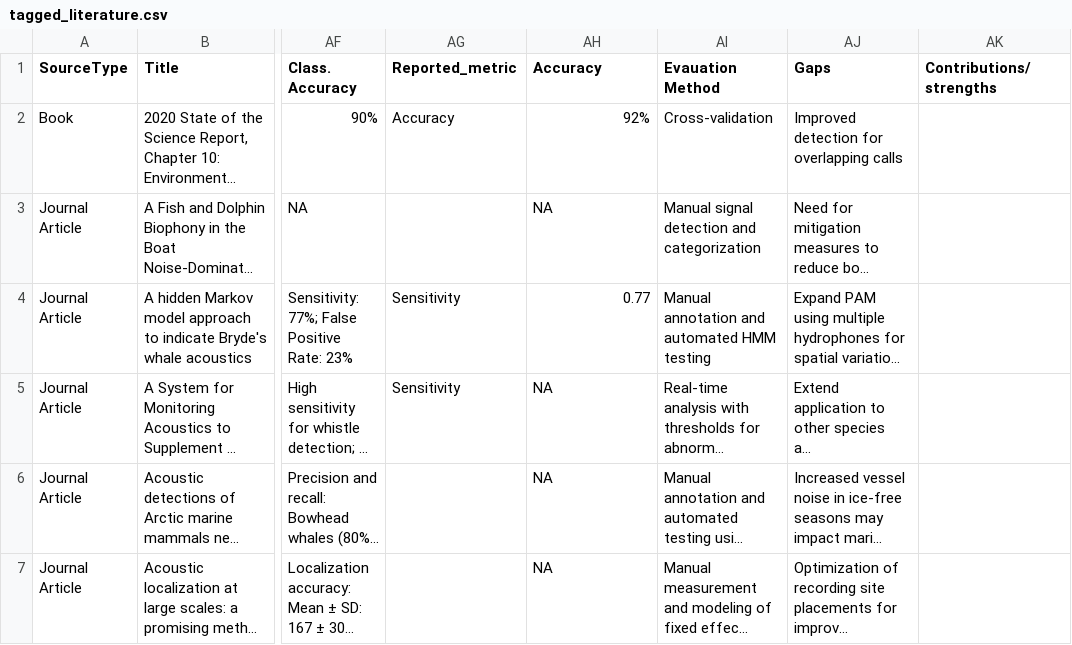
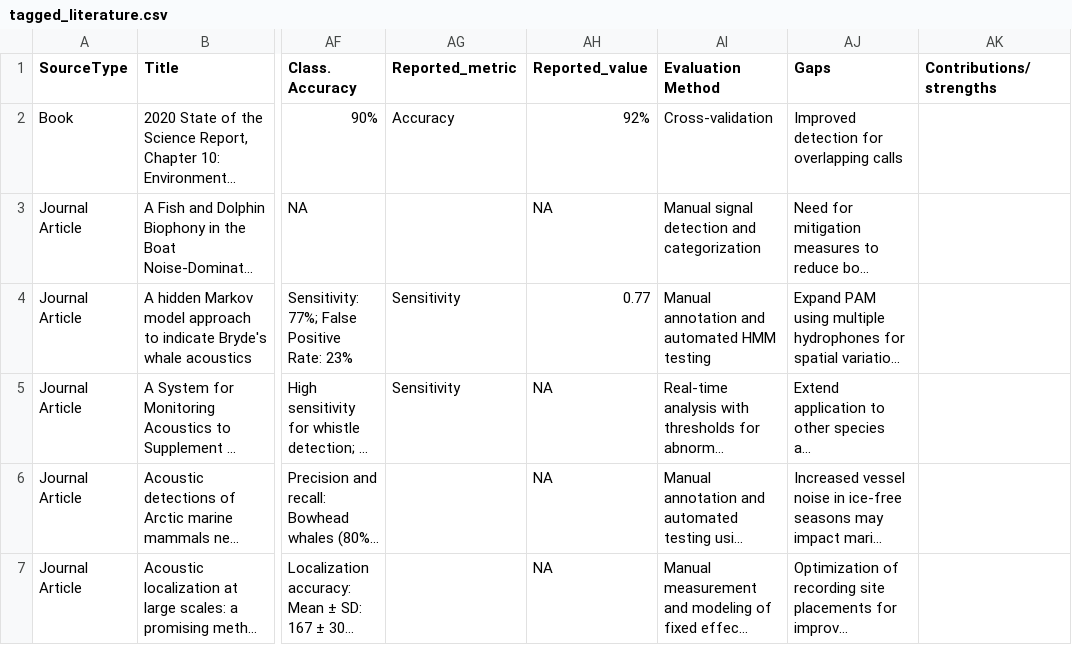
Before and after one commit to gibbona1/pam_lit_review, a CSV file: tagged_literature.csv, drawn as a sheet; only a part is shown, gaps mark what is left out; long unchanged cells end in …; the diff names each change by its address in the sheet, - before the commit and + after, or states it on an @@ line.

Commit message:
update column names

```diff
--- a/tagged_literature.csv
+++ b/tagged_literature.csv
-AH1: Accuracy
+AH1: Reported_value
-AI1: Evauation Method
+AI1: Evaluation Method
```
